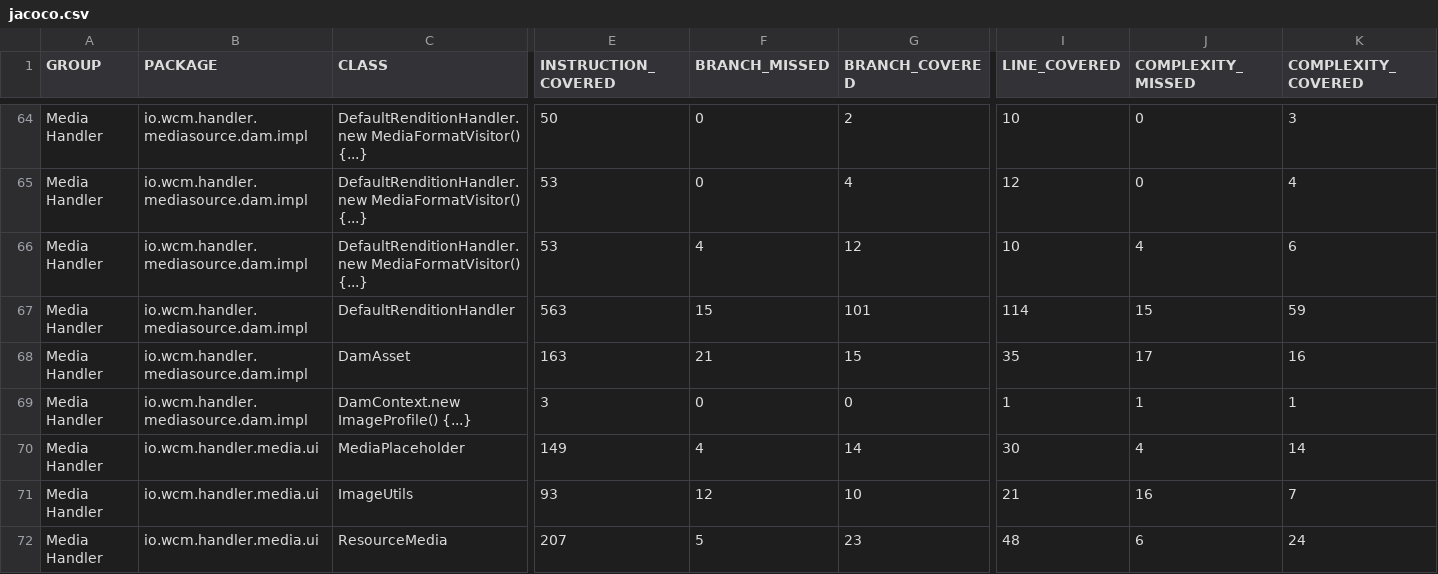
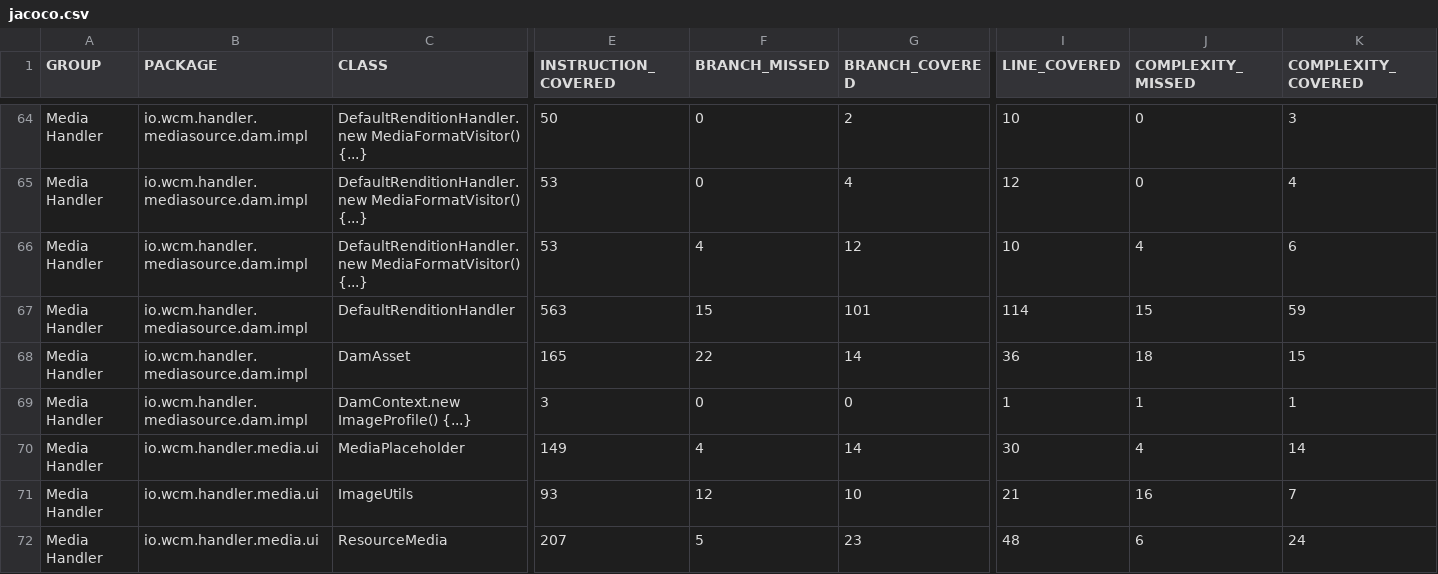
Before and after one commit to wcm-io/wcm-io.github.io, a CSV file: handler/media/jacoco-unit/jacoco.csv, drawn as a sheet; only a part is shown, gaps mark what is left out; the diff names each change by its address in the sheet, - before the commit and + after, or states it on an @@ line.

Commit message:
Maven site: wcm-io/wcm-io-handler - Part 2

```diff
--- a/handler/media/jacoco-unit/jacoco.csv
+++ b/handler/media/jacoco-unit/jacoco.csv
-E68 (INSTRUCTION_COVERED): 163
+E68 (INSTRUCTION_COVERED): 165
-F68 (BRANCH_MISSED): 21
+F68 (BRANCH_MISSED): 22
-G68 (BRANCH_COVERED): 15
+G68 (BRANCH_COVERED): 14
-I68 (LINE_COVERED): 35
+I68 (LINE_COVERED): 36
-J68 (COMPLEXITY_MISSED): 17
+J68 (COMPLEXITY_MISSED): 18
-K68 (COMPLEXITY_COVERED): 16
+K68 (COMPLEXITY_COVERED): 15
```
Also changed, not shown: handler/media/jacoco/jacoco.csv, 22 other files.
